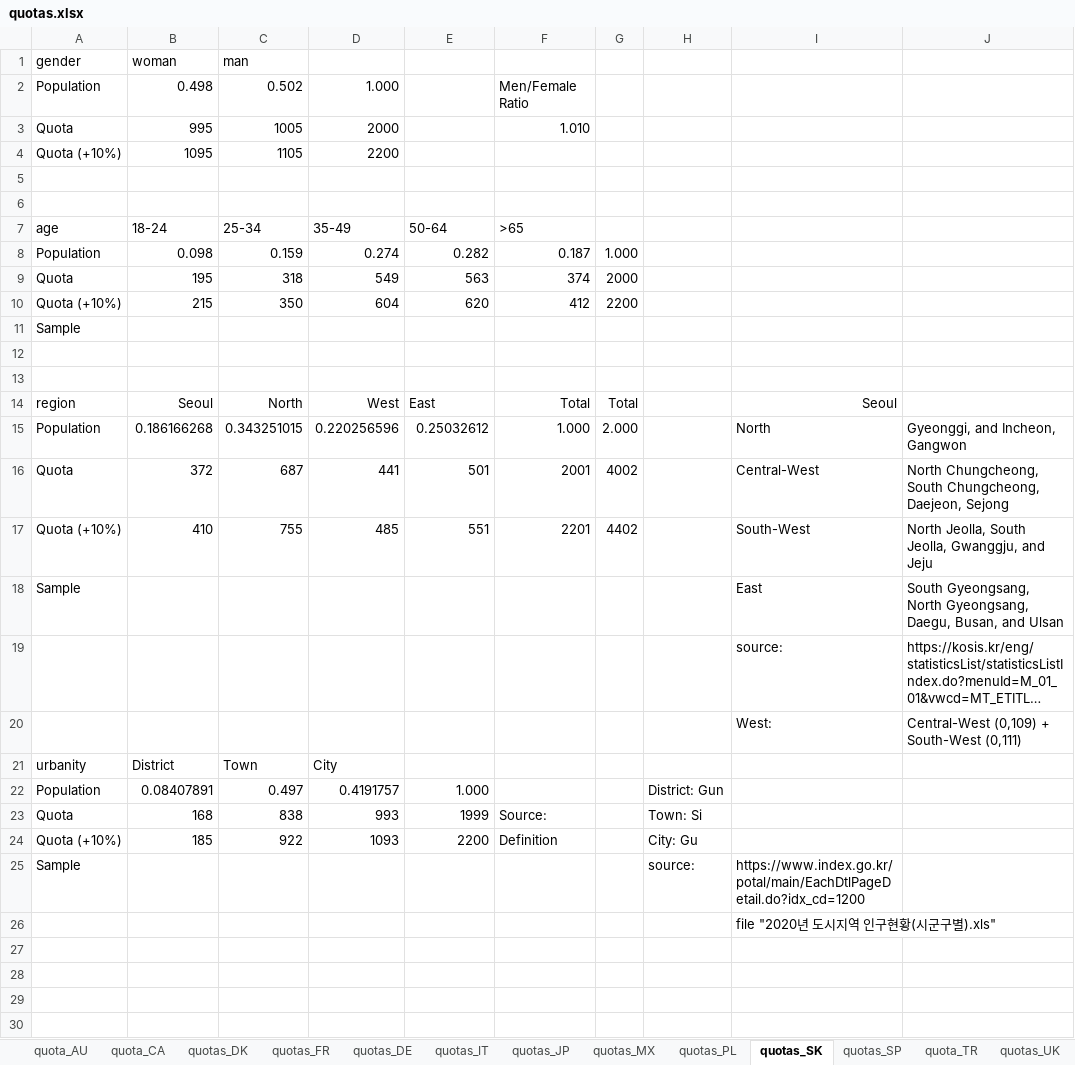
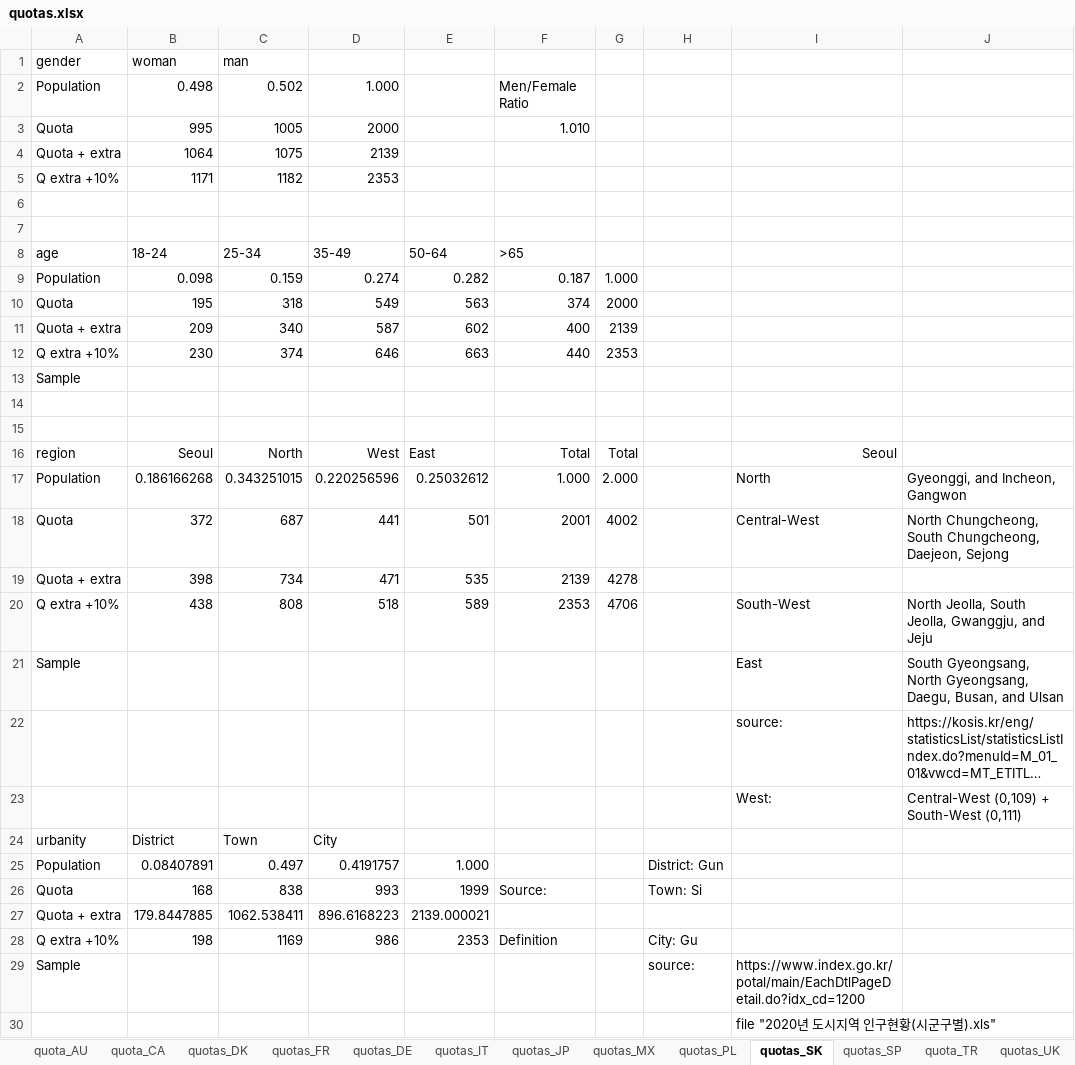
Before and after one commit to mariuslehenaff/oecd_climate, an Excel workbook: questionnaires/quotas.xlsx, sheet quotas_SK, drawn as a sheet; long unchanged cells end in …; values as stored, in another font and other column widths than the file's, no borders; removed rows and columns are numbered as before the commit, all else as after; the diff names each change by its address in the sheet, - before the commit and + after, or states it on an @@ line.

Commit message:
quotas

```diff
--- a/questionnaires/quotas.xlsx (sheet quotas_SK)
+++ b/questionnaires/quotas.xlsx (sheet quotas_SK)
-row 4: Quota (+10%) | 1095 | 1105 | 2200
+row 4: Quota + extra | 1064 | 1075 | 2139
+row 5: Q extra +10% | 1171 | 1182 | 2353
-row 10: Quota (+10%) | 215 | 350 | 604 | 620 | 412 | 2200
+row 11: Quota + extra | 209 | 340 | 587 | 602 | 400 | 2139
+row 12: Q extra +10% | 230 | 374 | 646 | 663 | 440 | 2353
-row 17: Quota (+10%) | 410 | 755 | 485 | 551 | 2201 | 4402 |  | South-West | North Jeolla, South Jeolla, Gwanggju, and Jeju
+row 19: Quota + extra | 398 | 734 | 471 | 535 | 2139 | 4278
+row 20: Q extra +10% | 438 | 808 | 518 | 589 | 2353 | 4706 |  | South-West | North Jeolla, South Jeolla, Gwanggju, and Jeju
-row 24: Quota (+10%) | 185 | 922 | 1093 | 2200 | Definition |  | City: Gu
+row 27: Quota + extra | 179.8447885 | 1062.538411 | 896.6168223 | 2139.000021
+row 28: Q extra +10% | 198 | 1169 | 986 | 2353 | Definition |  | City: Gu
```
Also changed, not shown: sheet quotas_IT, sheet quota_CA, sheet quotas_JP, sheet quotas_SP, sheet quotas_US, sheet quotas_UK, formulas that keep their value, questionnaires/education_summary.xlsx, 1 other file.
